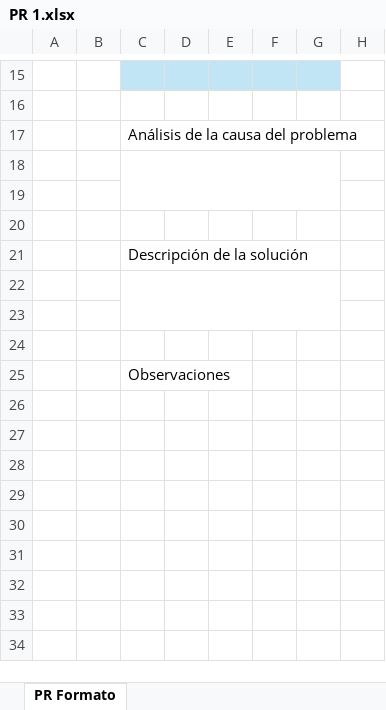
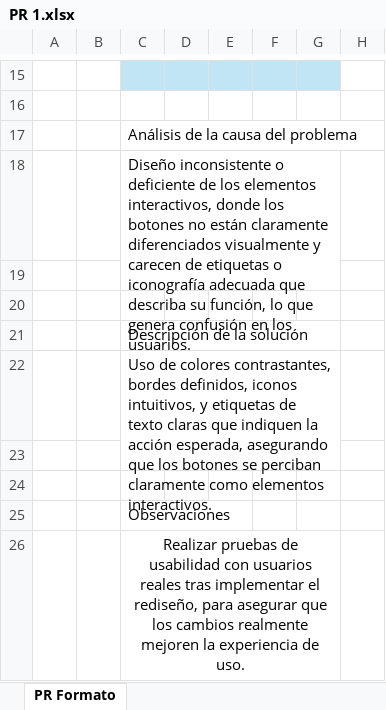
Before and after one commit to JexDev13/TraductorBrailleEspanol, an Excel workbook: documentation/Construccion y Evolucion/2. Reportes de problemas/PR 1.xlsx, sheet PR Formato, drawn as a sheet; only a part is shown, gaps mark what is left out; values as stored, in another font and other column widths than the file's, no borders; the diff names each change by its address in the sheet, - before the commit and + after, or states it on an @@ line.

```diff
--- a/documentation/Construccion y Evolucion/2. Reportes de problemas/PR 1.xlsx (sheet PR Formato)
+++ b/documentation/Construccion y Evolucion/2. Reportes de problemas/PR 1.xlsx (sheet PR Formato)
-C18: (empty)
+C18: Diseño inconsistente o deficiente de los elementos interactivos, donde los botones no están claramente diferenciados visualmente y carecen de etiquetas o iconografía adecuada que describa su función, lo que genera confusión en los usuarios.
-C22: (empty)
+C22: Uso de colores contrastantes, bordes definidos, iconos intuitivos, y etiquetas de texto claras que indiquen la acción esperada, asegurando que los botones se perciban claramente como elementos interactivos.
+row 26:  |  | Realizar pruebas de usabilidad con usuarios reales tras implementar el rediseño, para asegurar que los cambios realmente mejoren la experiencia de uso.
```
Also changed, not shown: documentation/Construccion y Evolucion/1. Solicitudes de cambio/CR 1.xlsx, documentation/Construccion y Evolucion/1. Solicitudes de cambio/CR 4.xlsx, 2 other files.
